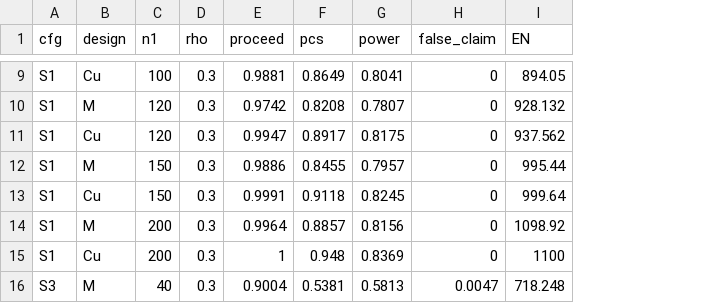
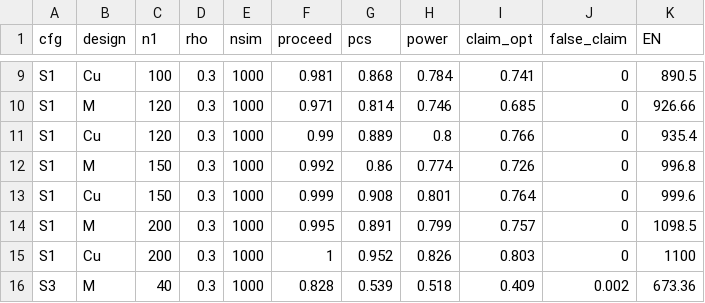
Before and after one commit to ZerongChenNHLI/BS-CME, a CSV file: results/e2e_runC.csv, drawn as a sheet; only a part is shown, gaps mark what is left out; addresses are those after the commit; the diff covers the shown part only; the diff names each change by its address in the sheet, - before the commit and + after, or states it on an @@ line.

```diff
--- a/results/e2e_runC.csv
+++ b/results/e2e_runC.csv
+column E (nsim), rows 9-16: all 1000
+column I (claim_opt), rows 9-16: 0.741 | 0.685 | 0.766 | 0.726 | 0.764 | 0.757 | 0.803 | 0.409
-F9 (proceed): 0.9881
+F9 (proceed): 0.981
-G9 (pcs): 0.8649
+G9 (pcs): 0.868
-H9 (power): 0.8041
+H9 (power): 0.784
-K9 (EN): 894.05
+K9 (EN): 890.5
-F10 (proceed): 0.9742
+F10 (proceed): 0.971
-G10 (pcs): 0.8208
+G10 (pcs): 0.814
-H10 (power): 0.7807
+H10 (power): 0.746
-K10 (EN): 928.132
+K10 (EN): 926.66
-F11 (proceed): 0.9947
+F11 (proceed): 0.99
-G11 (pcs): 0.8917
+G11 (pcs): 0.889
-H11 (power): 0.8175
+H11 (power): 0.8
-K11 (EN): 937.562
+K11 (EN): 935.4
-F12 (proceed): 0.9886
+F12 (proceed): 0.992
-G12 (pcs): 0.8455
+G12 (pcs): 0.86
-H12 (power): 0.7957
+H12 (power): 0.774
-K12 (EN): 995.44
+K12 (EN): 996.8
-F13 (proceed): 0.9991
+F13 (proceed): 0.999
-G13 (pcs): 0.9118
+G13 (pcs): 0.908
-H13 (power): 0.8245
+H13 (power): 0.801
-K13 (EN): 999.64
+K13 (EN): 999.6
-F14 (proceed): 0.9964
+F14 (proceed): 0.995
-G14 (pcs): 0.8857
+G14 (pcs): 0.891
-H14 (power): 0.8156
+H14 (power): 0.799
-K14 (EN): 1098.92
+K14 (EN): 1098.5
-G15 (pcs): 0.948
+G15 (pcs): 0.952
-H15 (power): 0.8369
+H15 (power): 0.826
-F16 (proceed): 0.9004
+F16 (proceed): 0.828
-G16 (pcs): 0.5381
+G16 (pcs): 0.539
-H16 (power): 0.5813
+H16 (power): 0.518
-J16 (false_claim): 0.0047
+J16 (false_claim): 0.002
-K16 (EN): 718.248
+K16 (EN): 673.36
```
Also changed, not shown: 93 edited cells elsewhere in this file, results/e2e_runA.csv, results/e2e_runB.csv, 38 other files.
